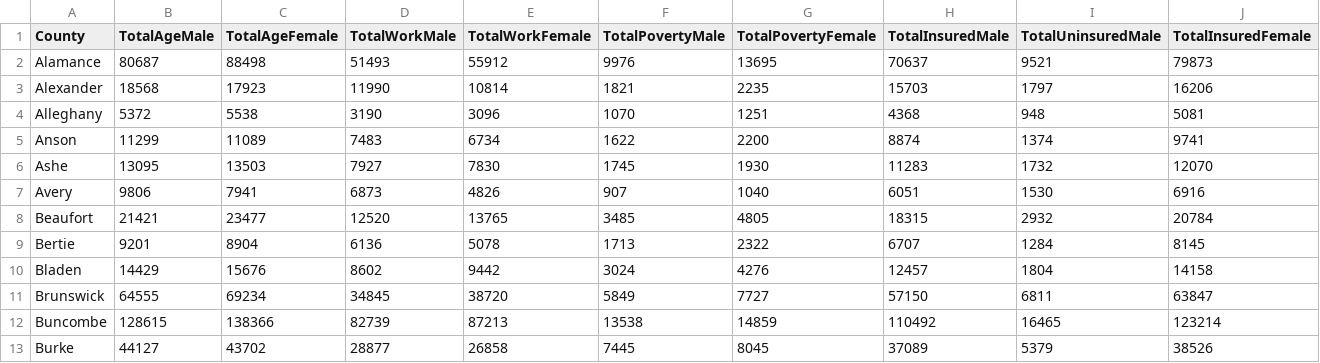
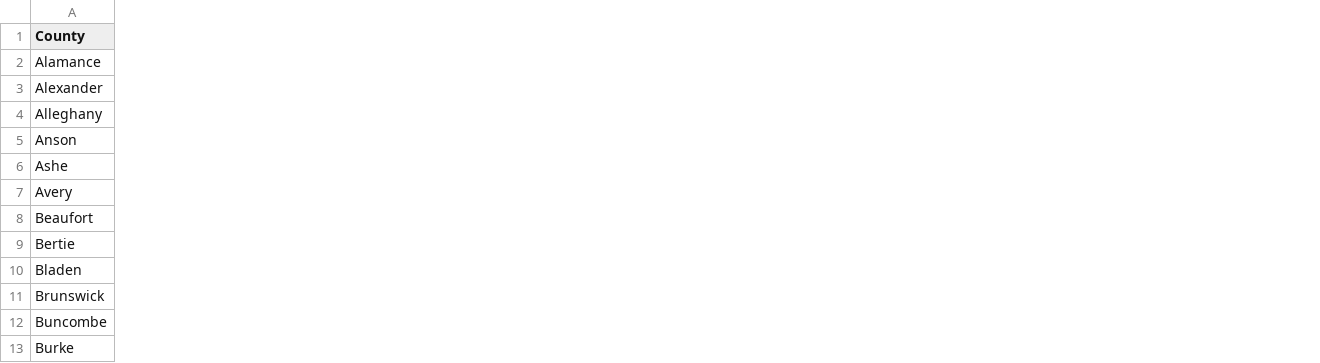
Before and after one commit to taylormoorehead/tricomm, a CSV file: census_summarized.csv, drawn as a sheet; only a part is shown; removed rows and columns are numbered as before the commit, all else as after; the diff covers the shown part only; the diff names each change by its address in the sheet, - before the commit and + after, or states it on an @@ line.

```diff
--- a/census_summarized.csv
+++ b/census_summarized.csv
-column B (TotalAgeMale), rows 2-13: 80687 | 18568 | 5372 | 11299 | 13095 | 9806 | 21421 | 9201 | 14429 | 64555 | 128615 | 44127
-column C (TotalAgeFemale), rows 2-13: 88498 | 17923 | 5538 | 11089 | 13503 | 7941 | 23477 | 8904 | 15676 | 69234 | 138366 | 43702
-column D (TotalWorkMale), rows 2-13: 51493 | 11990 | 3190 | 7483 | 7927 | 6873 | 12520 | 6136 | 8602 | 34845 | 82739 | 28877
-column E (TotalWorkFemale), rows 2-13: 55912 | 10814 | 3096 | 6734 | 7830 | 4826 | 13765 | 5078 | 9442 | 38720 | 87213 | 26858
-column F (TotalPovertyMale), rows 2-13: 9976 | 1821 | 1070 | 1622 | 1745 | 907 | 3485 | 1713 | 3024 | 5849 | 13538 | 7445
-column G (TotalPovertyFemale), rows 2-13: 13695 | 2235 | 1251 | 2200 | 1930 | 1040 | 4805 | 2322 | 4276 | 7727 | 14859 | 8045
-column H (TotalInsuredMale), rows 2-13: 70637 | 15703 | 4368 | 8874 | 11283 | 6051 | 18315 | 6707 | 12457 | 57150 | 110492 | 37089
-column I (TotalUninsuredMale), rows 2-13: 9521 | 1797 | 948 | 1374 | 1732 | 1530 | 2932 | 1284 | 1804 | 6811 | 16465 | 5379
-column J (TotalInsuredFemale), rows 2-13: 79873 | 16206 | 5081 | 9741 | 12070 | 6916 | 20784 | 8145 | 14158 | 63847 | 123214 | 38526
```
Also changed, not shown: 3 added columns and 2 removed columns elsewhere in this file, 1 other file.
